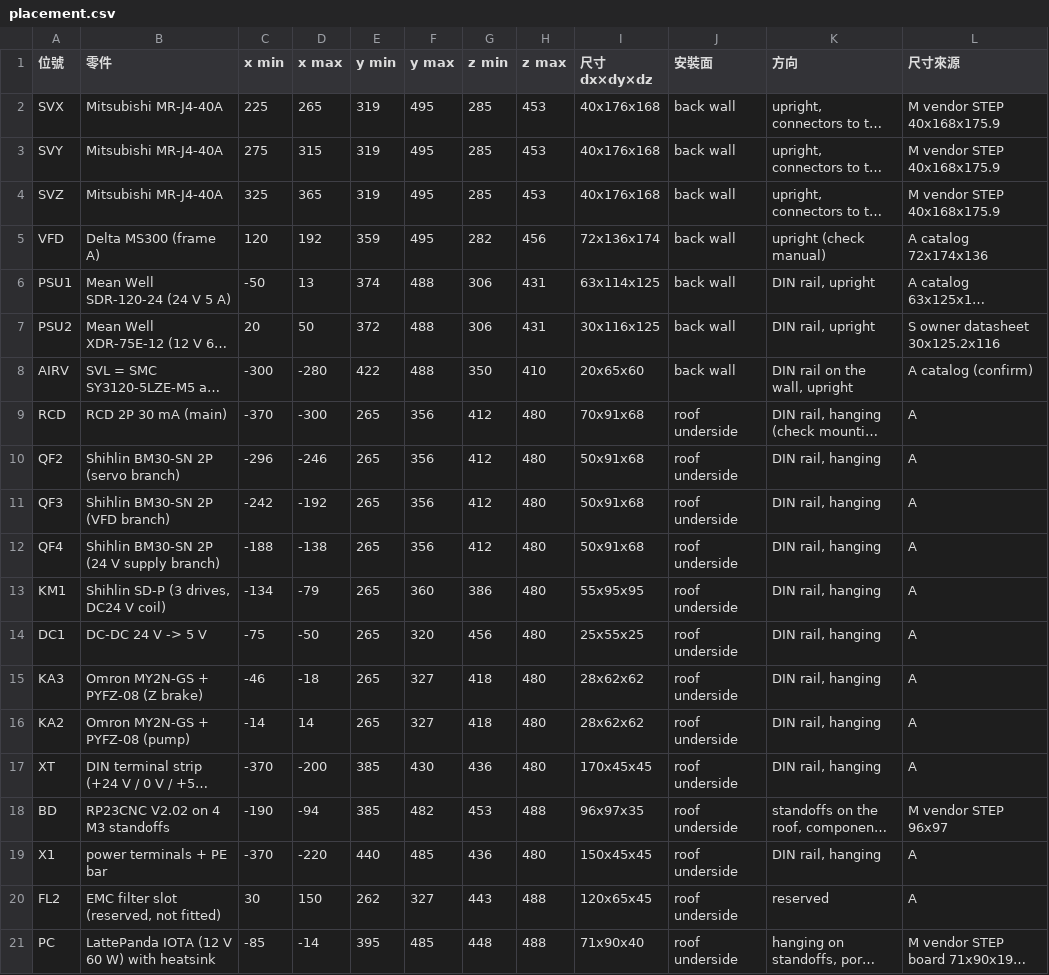
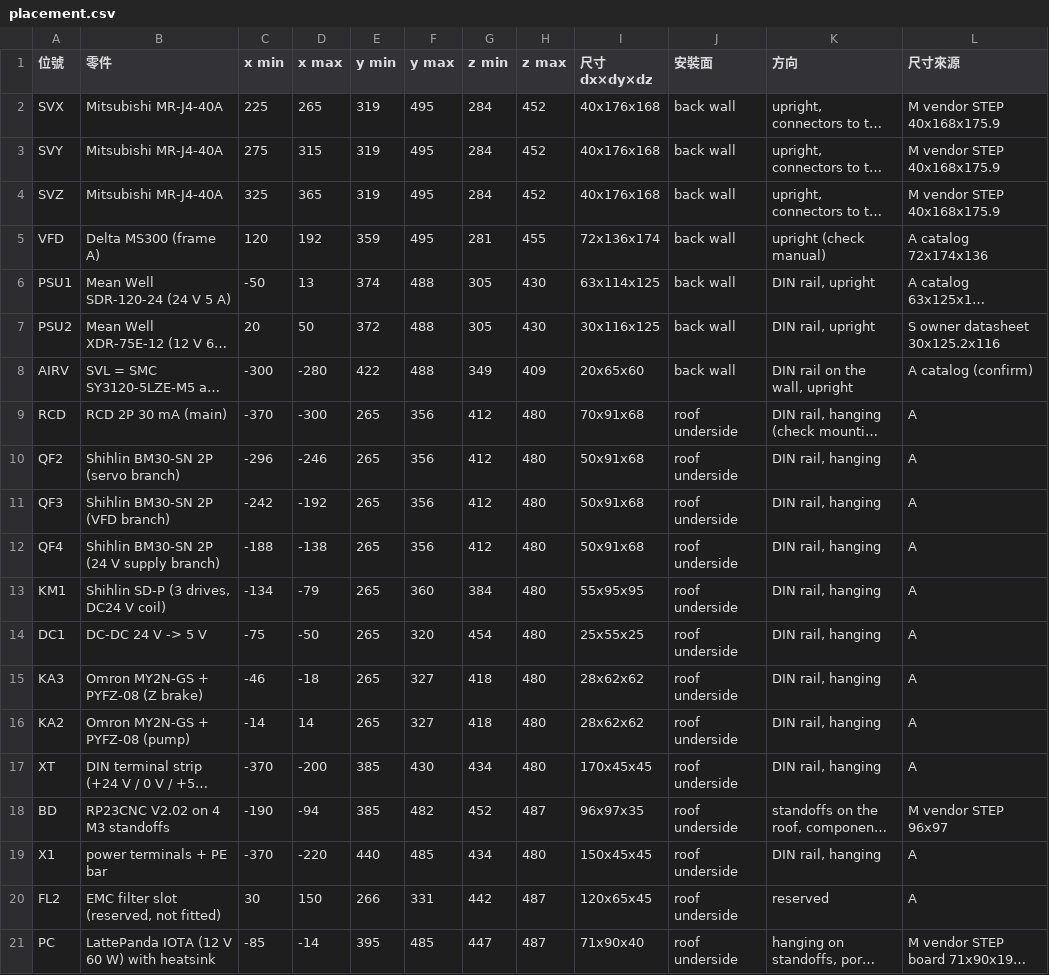
Before and after one commit to arco651749/CNC-DESIGN, a CSV file: column_box/placement.csv, drawn as a sheet; long unchanged cells end in …; the diff names each change by its address in the sheet, - before the commit and + after, or states it on an @@ line.

```diff
--- a/column_box/placement.csv
+++ b/column_box/placement.csv
-G2:G4 (z min): 285
+G2:G4 (z min): 284
-H2:H4 (z max): 453
+H2:H4 (z max): 452
-G5 (z min): 282
+G5 (z min): 281
-H5 (z max): 456
+H5 (z max): 455
-G6:G7 (z min): 306
+G6:G7 (z min): 305
-H6:H7 (z max): 431
+H6:H7 (z max): 430
-G8 (z min): 350
+G8 (z min): 349
-H8 (z max): 410
+H8 (z max): 409
-G13 (z min): 386
+G13 (z min): 384
-G14 (z min): 456
+G14 (z min): 454
-G17 (z min): 436
+G17 (z min): 434
-G18 (z min): 453
+G18 (z min): 452
-H18 (z max): 488
+H18 (z max): 487
-G19 (z min): 436
+G19 (z min): 434
-E20 (y min): 262
+E20 (y min): 266
-F20 (y max): 327
+F20 (y max): 331
-G20 (z min): 443
+G20 (z min): 442
-H20:H21 (z max): 488
+H20:H21 (z max): 487
-G21 (z min): 448
+G21 (z min): 447
```
Also changed, not shown: column_box/openings.csv, 8 other files.
